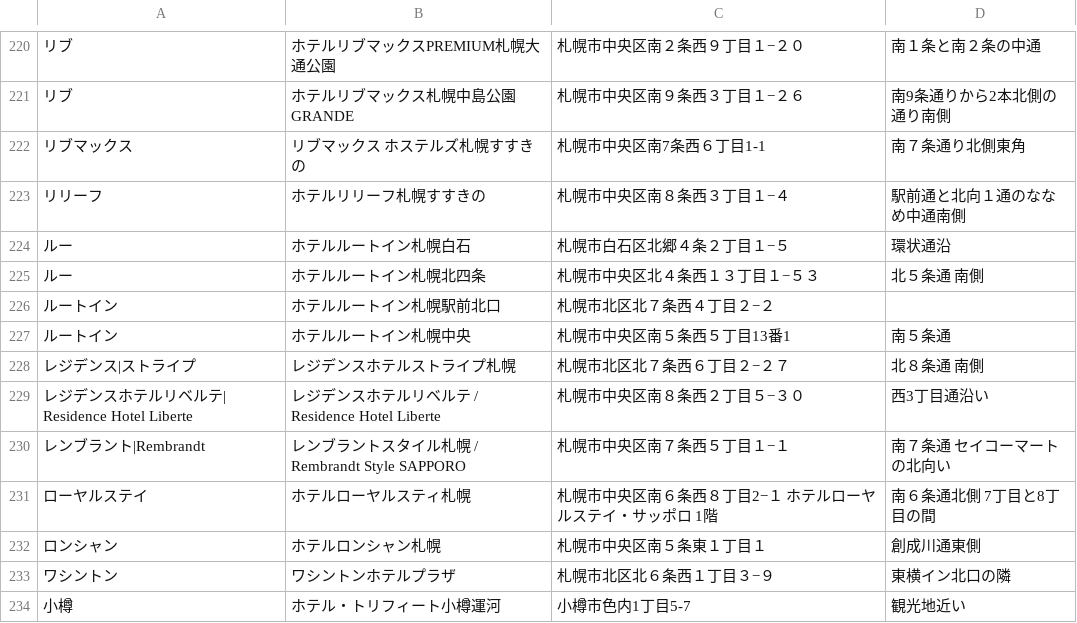
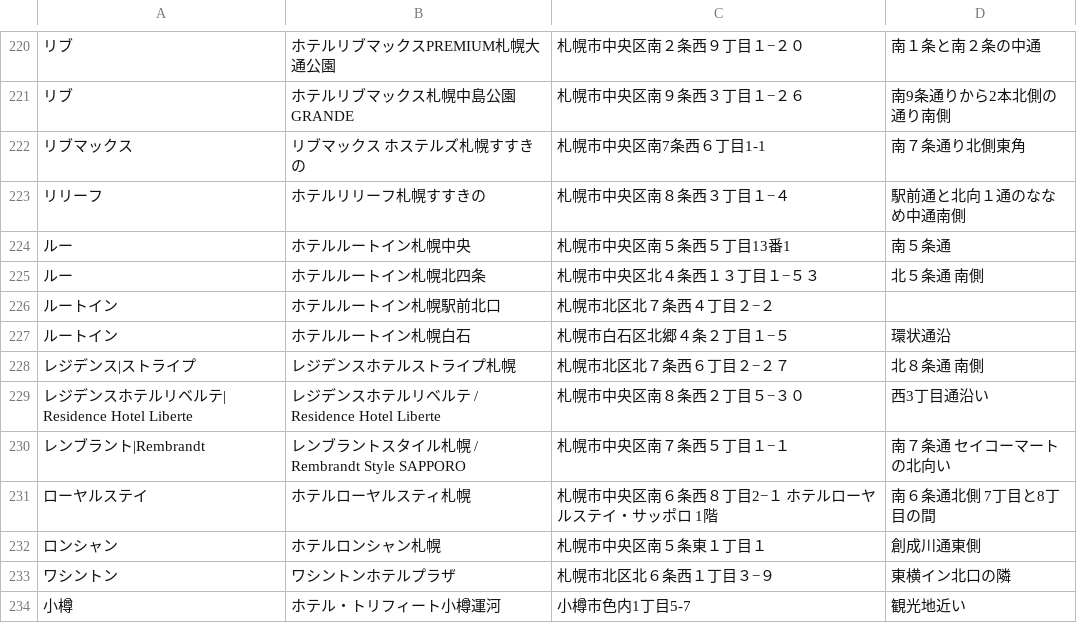
Before and after one commit to mjmu-web/sapporo_hotel_list, a CSV file: data/hotels.csv, drawn as a sheet; only a part is shown, gaps mark what is left out; removed rows and columns are numbered as before the commit, all else as after; the diff names each change by its address in the sheet, - before the commit and + after, or states it on an @@ line.

Commit message:
Update hotel from admin panel

```diff
--- a/data/hotels.csv
+++ b/data/hotels.csv
-row 224: ルー | ホテルルートイン札幌白石 | 札幌市白石区北郷４条２丁目１−５ | 環状通沿
+row 224: ルー | ホテルルートイン札幌中央 | 札幌市中央区南５条西５丁目13番1 | 南５条通
-row 227: ルートイン | ホテルルートイン札幌中央 | 札幌市中央区南５条西５丁目13番1 | 南５条通
+row 227: ルートイン | ホテルルートイン札幌白石 | 札幌市白石区北郷４条２丁目１−５ | 環状通沿
```
